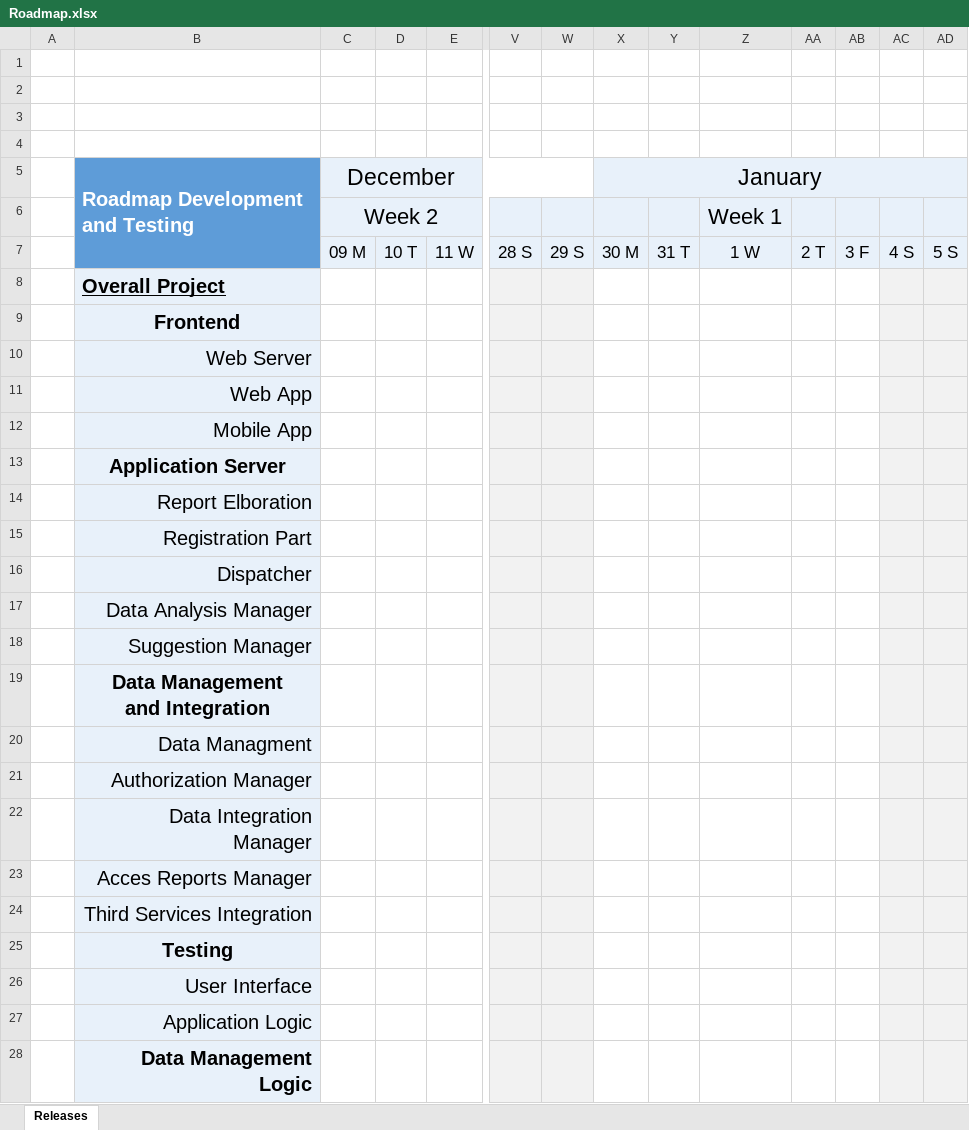
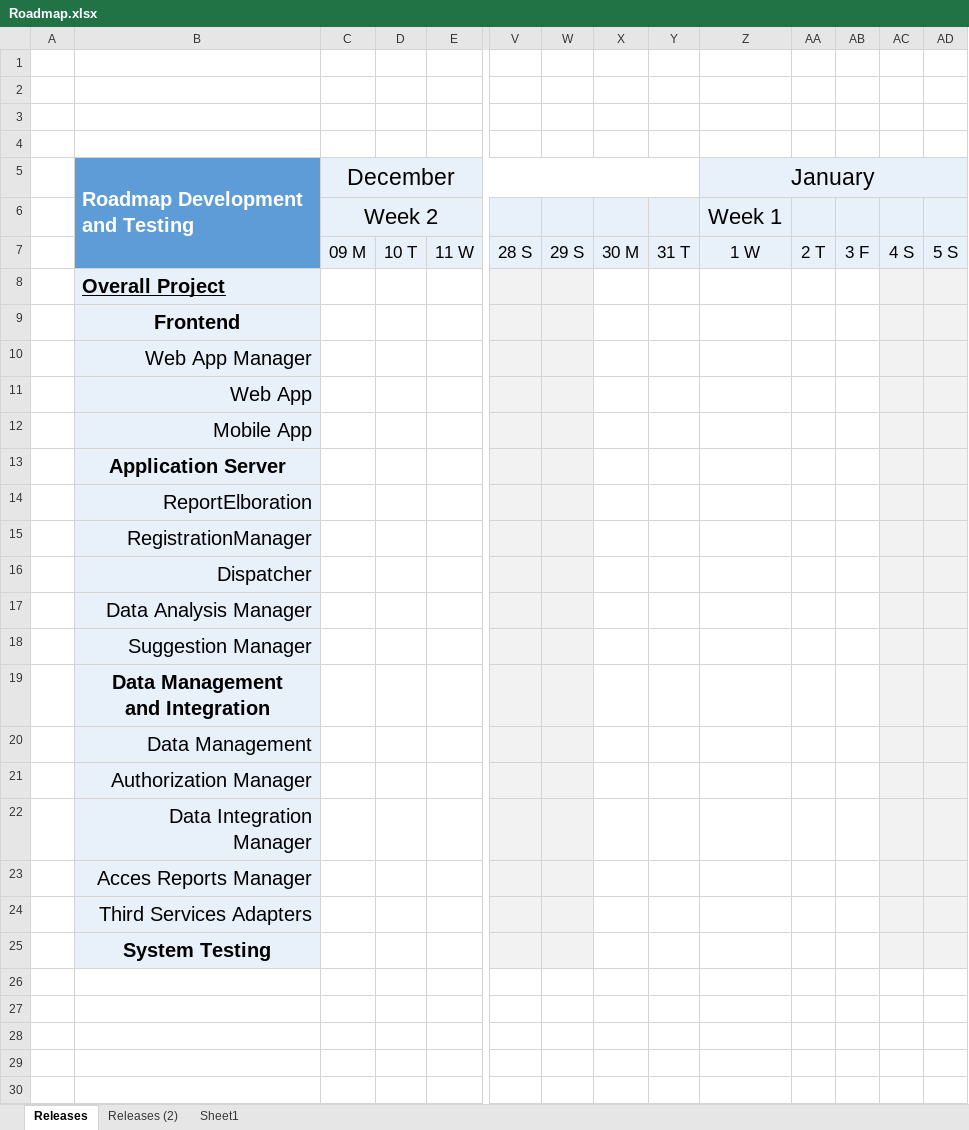
Before and after one commit to gianfi12/AbboAccordiBonetti, an Excel workbook: Resources/Roadmap.xlsx, sheet Releases, drawn as a sheet; only a part is shown, gaps mark what is left out; values as stored, in another font and other column widths than the file's, no borders; charts and pictures not drawn; rows hold the shown columns only; ↵ is a line break in a cell; the diff names each change by its address in the sheet, - before the commit and + after, or states it on an @@ line.

Commit message:
add the integration and testing plan

```diff
--- a/Resources/Roadmap.xlsx (sheet Releases)
+++ b/Resources/Roadmap.xlsx (sheet Releases)
+sheet tab: Releases (2)
+sheet tab: Sheet1
-C5:W5 merged
+C5:Y5 merged
-X5: January
+X5: (empty)
-X5:AD5 merged
-Z5: (empty)
+Z5: January
+Z5:AD5 merged
-B10 (Roadmap Development and Testing): Web Server
+B10 (Roadmap Development and Testing): Web App Manager
-B14 (Roadmap Development and Testing): Report Elboration
+B14 (Roadmap Development and Testing): ReportElboration
-B15 (Roadmap Development and Testing): Registration Part
+B15 (Roadmap Development and Testing): RegistrationManager
-B20 (Roadmap Development and Testing): Data Managment
+B20 (Roadmap Development and Testing): Data Management
-B24 (Roadmap Development and Testing): Third Services Integration
+B24 (Roadmap Development and Testing): Third Services Adapters
-B25 (Roadmap Development and Testing): Testing
+B25 (Roadmap Development and Testing): System Testing
-row 26:  | User Interface
-row 27:  | Application Logic
-row 28:  | Data Management ↵ Logic
```
Also changed, not shown: hidden cells, charts or pictures, 1 other file.
